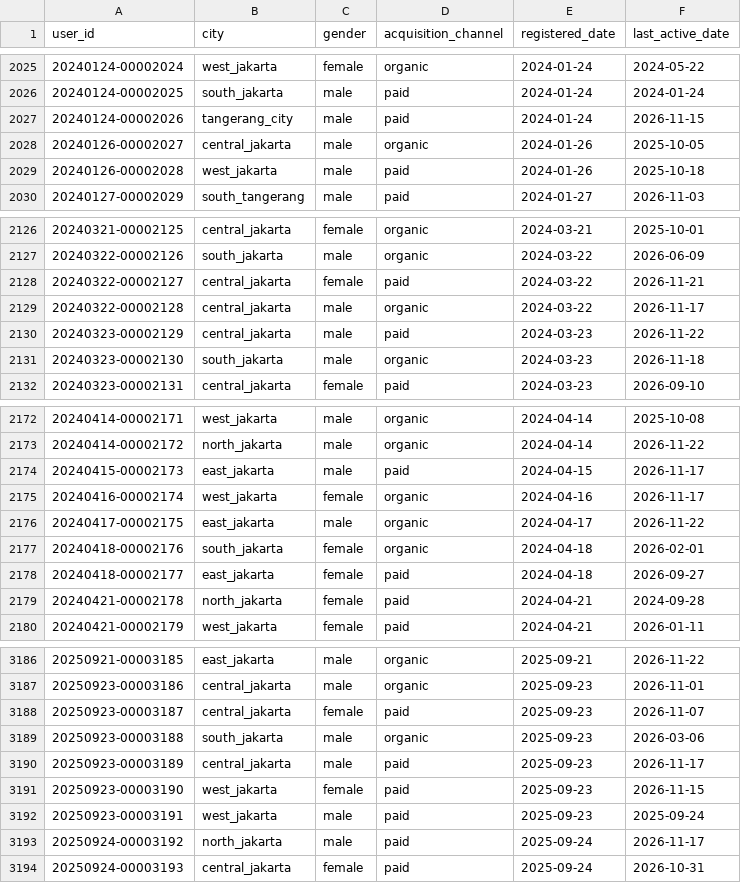
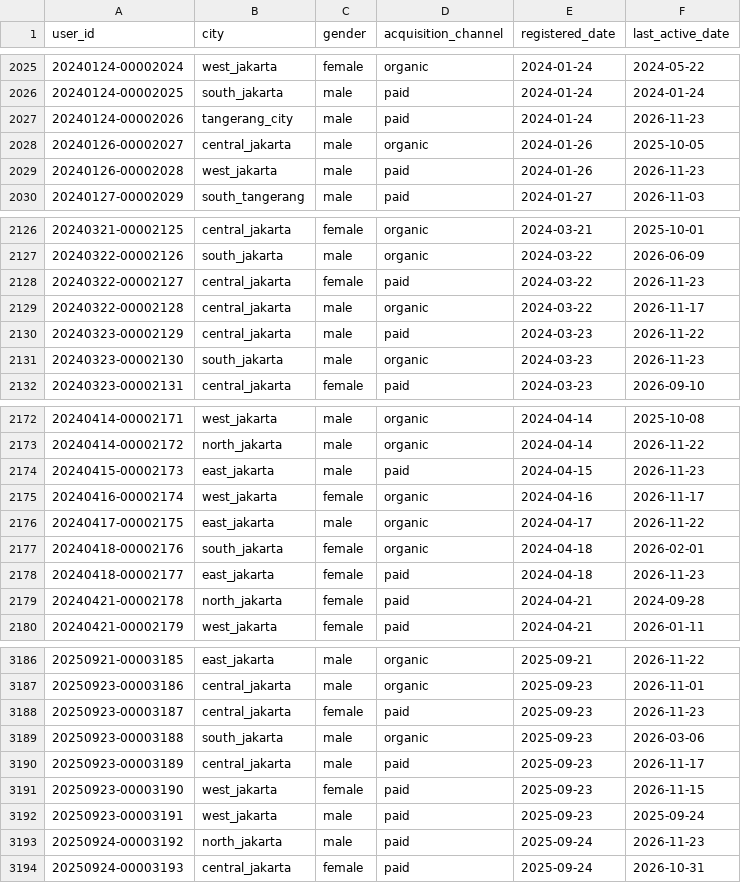
Before and after one commit to ibrasyad/creanu-labs, a CSV file: output/csv-file/user.csv, drawn as a sheet; only a part is shown, gaps mark what is left out; the diff covers the shown part only.

```diff
--- a/output/csv-file/user.csv
+++ b/output/csv-file/user.csv
@@ -2026,5 +2026,5 @@ user_id,city,gender,acquisition_channel,registered_date,last_active_date
 20240124-00002025,south_jakarta,male,paid,2024-01-24,2024-01-24
-20240124-00002026,tangerang_city,male,paid,2024-01-24,2026-11-15
+20240124-00002026,tangerang_city,male,paid,2024-01-24,2026-11-23
 20240126-00002027,central_jakarta,male,organic,2024-01-26,2025-10-05
-20240126-00002028,west_jakarta,male,paid,2024-01-26,2025-10-18
+20240126-00002028,west_jakarta,male,paid,2024-01-26,2026-11-23
 20240127-00002029,south_tangerang,male,paid,2024-01-27,2026-11-03
@@ -2127,6 +2127,6 @@ user_id,city,gender,acquisition_channel,registered_date,last_active_date
 20240322-00002126,south_jakarta,male,organic,2024-03-22,2026-06-09
-20240322-00002127,central_jakarta,female,paid,2024-03-22,2026-11-21
+20240322-00002127,central_jakarta,female,paid,2024-03-22,2026-11-23
 20240322-00002128,central_jakarta,male,organic,2024-03-22,2026-11-17
 20240323-00002129,central_jakarta,male,paid,2024-03-23,2026-11-22
-20240323-00002130,south_jakarta,male,organic,2024-03-23,2026-11-18
+20240323-00002130,south_jakarta,male,organic,2024-03-23,2026-11-23
 20240323-00002131,central_jakarta,female,paid,2024-03-23,2026-09-10
@@ -2173,3 +2173,3 @@ user_id,city,gender,acquisition_channel,registered_date,last_active_date
 20240414-00002172,north_jakarta,male,organic,2024-04-14,2026-11-22
-20240415-00002173,east_jakarta,male,paid,2024-04-15,2026-11-17
+20240415-00002173,east_jakarta,male,paid,2024-04-15,2026-11-23
 20240416-00002174,west_jakarta,female,organic,2024-04-16,2026-11-17
@@ -2177,3 +2177,3 @@ user_id,city,gender,acquisition_channel,registered_date,last_active_date
 20240418-00002176,south_jakarta,female,organic,2024-04-18,2026-02-01
-20240418-00002177,east_jakarta,female,paid,2024-04-18,2026-09-27
+20240418-00002177,east_jakarta,female,paid,2024-04-18,2026-11-23
 20240421-00002178,north_jakarta,female,paid,2024-04-21,2024-09-28
@@ -3187,3 +3187,3 @@ user_id,city,gender,acquisition_channel,registered_date,last_active_date
 20250923-00003186,central_jakarta,male,organic,2025-09-23,2026-11-01
-20250923-00003187,central_jakarta,female,paid,2025-09-23,2026-11-07
+20250923-00003187,central_jakarta,female,paid,2025-09-23,2026-11-23
 20250923-00003188,south_jakarta,male,organic,2025-09-23,2026-03-06
@@ -3192,3 +3192,3 @@ user_id,city,gender,acquisition_channel,registered_date,last_active_date
 20250923-00003191,west_jakarta,male,paid,2025-09-23,2025-09-24
-20250924-00003192,north_jakarta,male,paid,2025-09-24,2026-11-17
+20250924-00003192,north_jakarta,male,paid,2025-09-24,2026-11-23
 20250924-00003193,central_jakarta,female,paid,2025-09-24,2026-10-31
```
Also changed, not shown: 88 edited cells elsewhere in this file, 9 other files.
